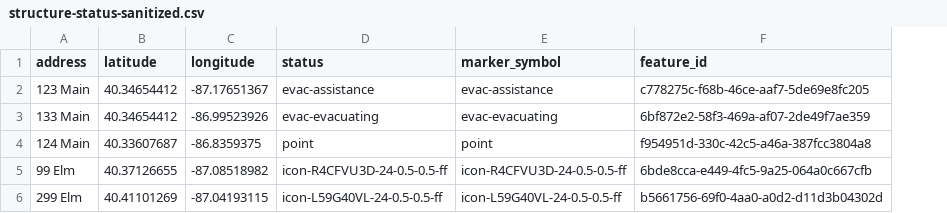
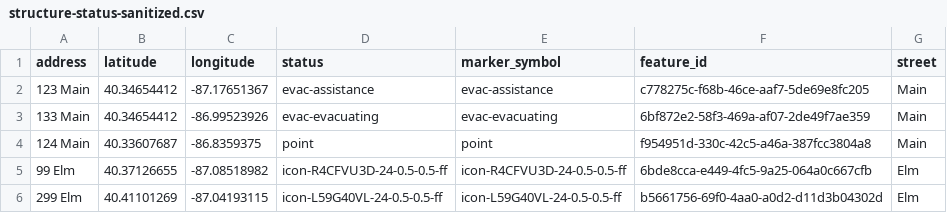
Before and after one commit to Bradley-Parker/SAR-Evac-Tools, a CSV file: structure-status-sanitized.csv, drawn as a sheet; the diff names each change by its address in the sheet, - before the commit and + after, or states it on an @@ line.

Commit message:
Add 'street' column to structure-status-sanitized.csv
Added 'street' column to structure-status-sanitized.csv with corresponding values.

```diff
--- a/structure-status-sanitized.csv
+++ b/structure-status-sanitized.csv
+column G (street), rows 2-6: Main | Main | Main | Elm | Elm
```
